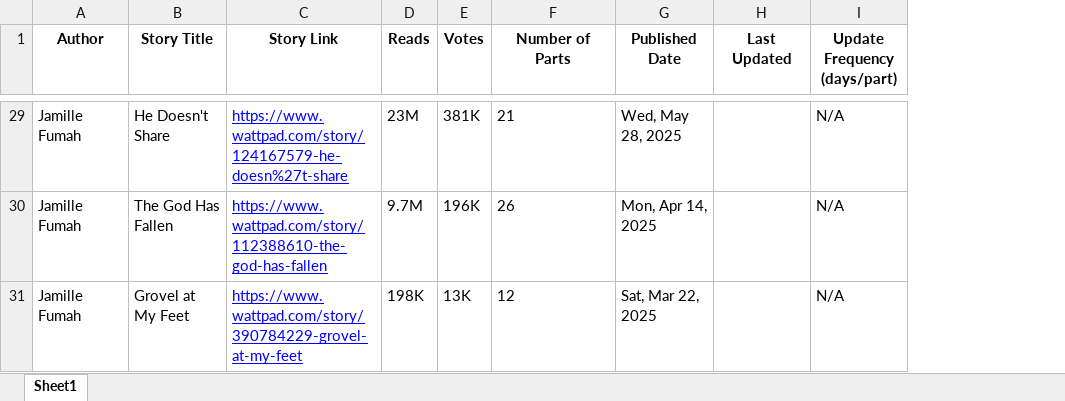
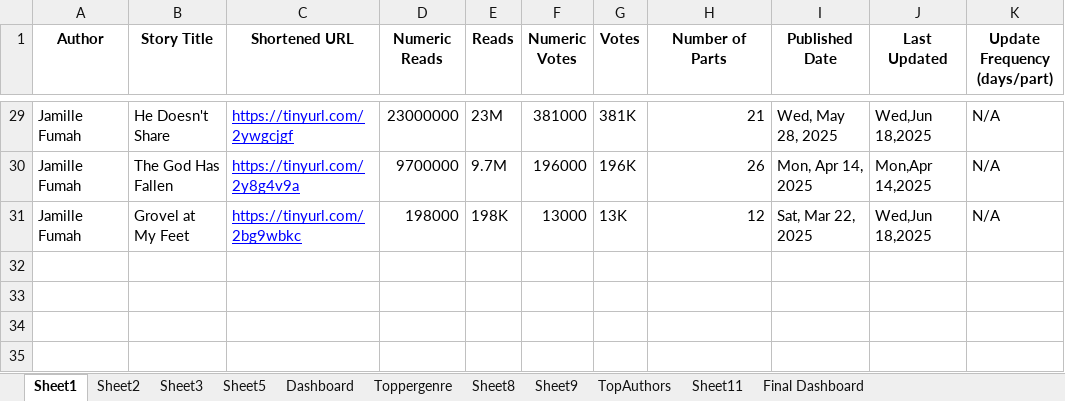
Before and after one commit to Saraswati2617/Wattpad_scraping, an Excel workbook: Top_Stories_Per_Author.xlsx, sheet Sheet1, drawn as a sheet; only a part is shown, gaps mark what is left out; values as stored, in another font and other column widths than the file's, no borders; removed rows and columns are numbered as before the commit, all else as after; the diff covers the shown part only; the diff names each change by its address in the sheet, - before the commit and + after, or states it on an @@ line.

```diff
--- a/Top_Stories_Per_Author.xlsx (sheet Sheet1)
+++ b/Top_Stories_Per_Author.xlsx (sheet Sheet1)
+sheet tab: Sheet2
+sheet tab: Sheet3
+sheet tab: Sheet5
+sheet tab: Dashboard
+sheet tab: Toppergenre
+sheet tab: Sheet8
+sheet tab: Sheet9
+sheet tab: TopAuthors
+sheet tab: Sheet11
+sheet tab: Final Dashboard
-column C (Story Link), rows 29-31: https://www.wattpad.com/story/124167579-he-doesn%27t-share | https://www.wattpad.com/story/112388610-the-god-has-fallen | https://www.wattpad.com/story/390784229-grovel-at-my-feet
+column C (Shortened URL), rows 29-31: https://tinyurl.com/2ywgcjgf | https://tinyurl.com/2y8g4v9a | https://tinyurl.com/2bg9wbkc
+column D (Numeric Reads), rows 29-31: 23000000 | 9700000 | 198000
+column F (Numeric Votes), rows 29-31: 381000 | 196000 | 13000
-H29:H31 alignment: left
+H29:H31 alignment: right
-J29 (Last Updated): (empty)
+J29 (Last Updated): Wed,Jun 18,2025
-J30 (Last Updated): (empty)
+J30 (Last Updated): Mon,Apr 14,2025
-J31 (Last Updated): (empty)
+J31 (Last Updated): Wed,Jun 18,2025
```
Also changed, not shown: 27 edited cells and cell formats elsewhere in this sheet, charts or pictures.
